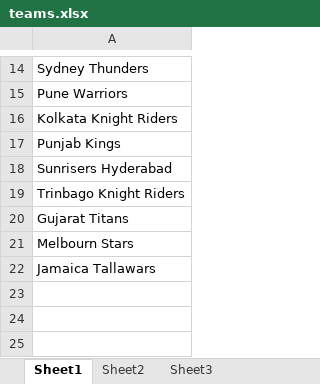
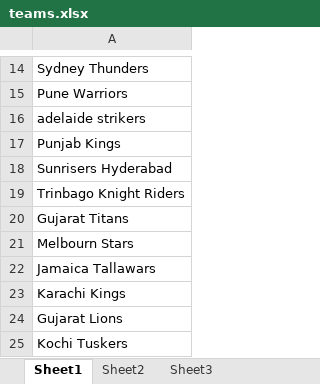
Before and after one commit to Jathin-24/IPL-Auction, an Excel workbook: teams.xlsx, sheet Sheet1, drawn as a sheet; only a part is shown, gaps mark what is left out; values as stored, in another font and other column widths than the file's, no borders; the diff names each change by its address in the sheet, - before the commit and + after, or states it on an @@ line.

```diff
--- a/teams.xlsx (sheet Sheet1)
+++ b/teams.xlsx (sheet Sheet1)
-A16: Kolkata Knight Riders
+A16: adelaide strikers
+row 23: Karachi Kings
+row 24: Gujarat Lions
+row 25: Kochi Tuskers
```
Also changed, not shown: IPL LIST.xlsx, IPL_LIVE_AUCTION_TRACKER_Day_2.xlsx, 6 other files.
